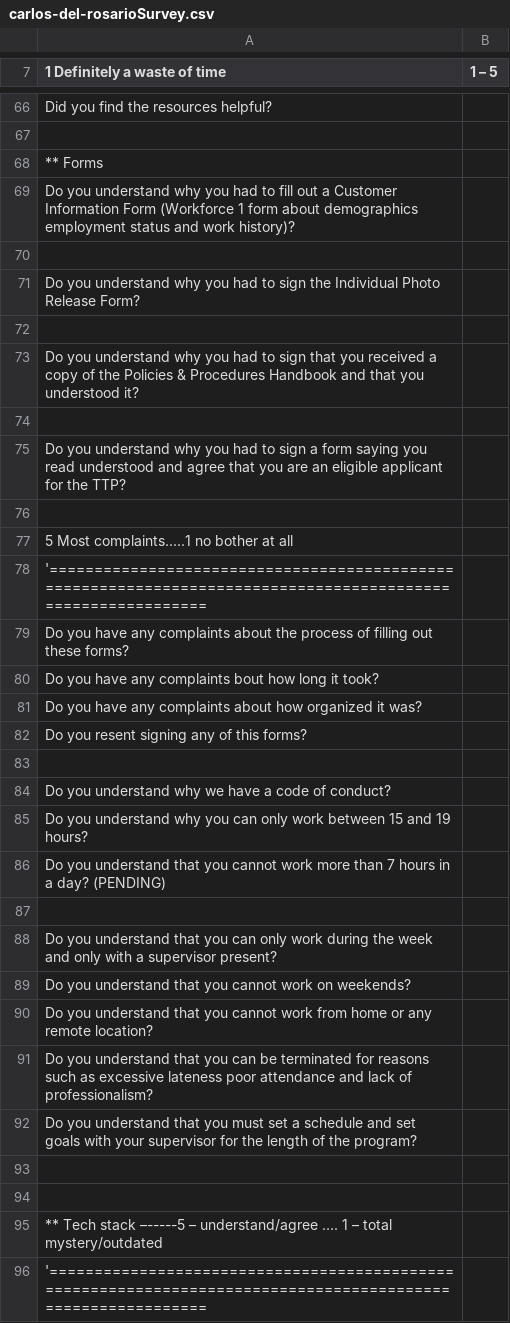
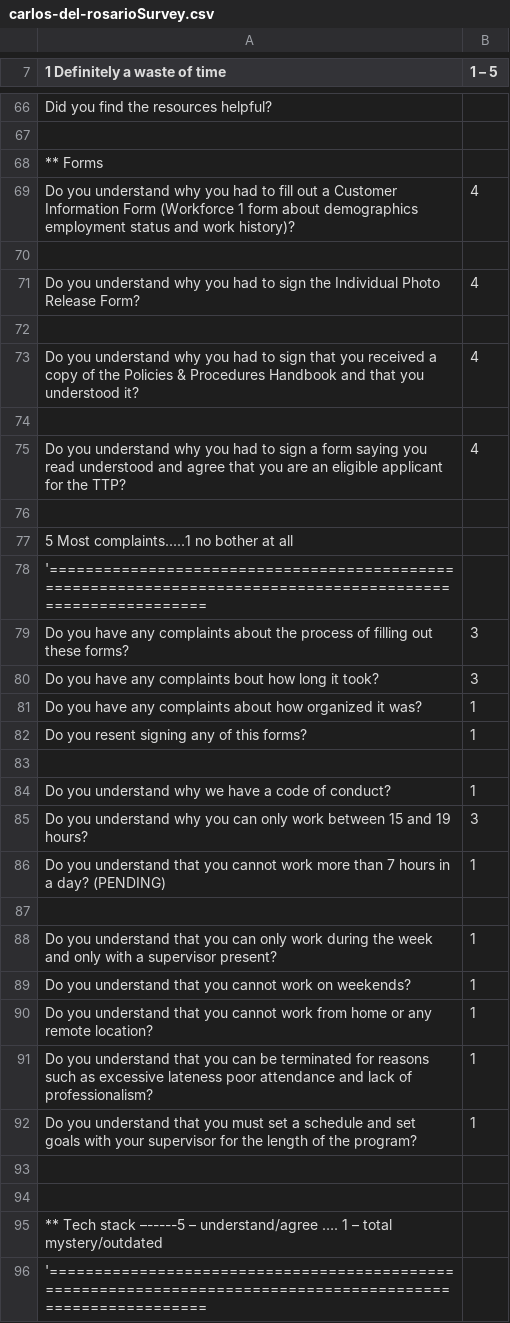
Before and after one commit to EvanMisshula/residentSurvey, a CSV file: residents/Sp2016/carlos-del-rosario/carlos-del-rosarioSurvey.csv, drawn as a sheet; only a part is shown, gaps mark what is left out; the diff covers the shown part only.

```diff
--- a/residents/Sp2016/carlos-del-rosario/carlos-del-rosarioSurvey.csv
+++ b/residents/Sp2016/carlos-del-rosario/carlos-del-rosarioSurvey.csv
@@ -68,9 +68,9 @@ Did you find the resources helpful?,
 ** Forms,
-Do you understand why you had to fill out a Customer Information Form (Workforce 1 form about demographics employment status and work history)?,
+Do you understand why you had to fill out a Customer Information Form (Workforce 1 form about demographics employment status and work history)?,4
 ,
-Do you understand why you had to sign the Individual Photo Release Form?,
+Do you understand why you had to sign the Individual Photo Release Form?,4
 ,
-Do you understand why you had to sign that you received a copy of the Policies & Procedures Handbook and that you understood it?,
+Do you understand why you had to sign that you received a copy of the Policies & Procedures Handbook and that you understood it?,4
 ,
-Do you understand why you had to sign a form saying you read understood and agree that you are an eligible applicant for the TTP?,
+Do you understand why you had to sign a form saying you read understood and agree that you are an eligible applicant for the TTP?,4
 ,
@@ -78,16 +78,16 @@ Do you understand why you had to sign a form saying you read understood and agre
 '============================================================================================================,
-Do you have any complaints about the process of filling out these forms? ,
-Do you have any complaints bout how long it took?,
-Do you have any complaints about how organized it was?,
-Do you resent signing any of this forms?,
+Do you have any complaints about the process of filling out these forms? ,3
+Do you have any complaints bout how long it took?,3
+Do you have any complaints about how organized it was?,1
+Do you resent signing any of this forms?,1
 ,
-Do you understand why we have a code of conduct?,
-Do you understand why you can only work between 15 and 19 hours?,
-Do you understand that you cannot work more than 7 hours in a day? (PENDING),
+Do you understand why we have a code of conduct?,1
+Do you understand why you can only work between 15 and 19 hours?,3
+Do you understand that you cannot work more than 7 hours in a day? (PENDING),1
 ,
-Do you understand that you can only work during the week and only with a supervisor present?,
-Do you understand that you cannot work on weekends?,
-Do you understand that you cannot work from home or any remote location?,
-Do you understand that you can be terminated for reasons such as excessive lateness poor attendance and lack of professionalism?,
-Do you understand that you must set a schedule and set goals with your supervisor for the length of the program?,
+Do you understand that you can only work during the week and only with a supervisor present?,1
+Do you understand that you cannot work on weekends?,1
+Do you understand that you cannot work from home or any remote location?,1
+Do you understand that you can be terminated for reasons such as excessive lateness poor attendance and lack of professionalism?,1
+Do you understand that you must set a schedule and set goals with your supervisor for the length of the program?,1
 ,
```
Also changed, not shown: 52 edited cells elsewhere in this file, 1 other file.
